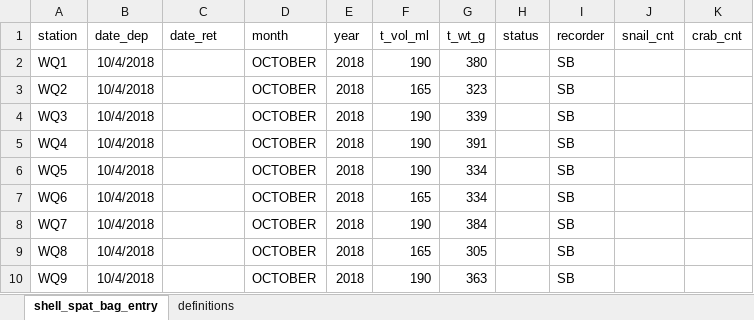
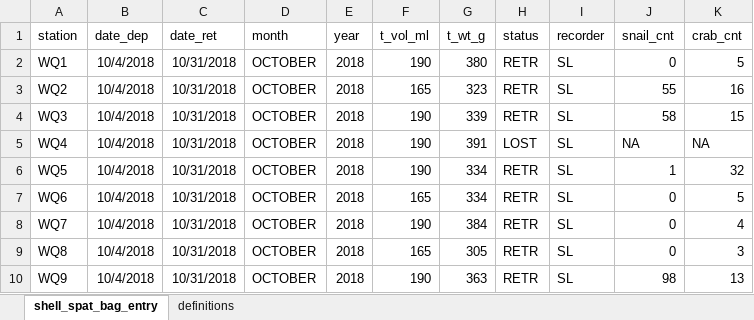
Before and after one commit to sbeck1/Beck_LC_R, an Excel workbook: Oyster/Spat/data/development/entry/2018_sept_nov/shell_spat_bag_entry_oct.xlsx, sheet shell_spat_bag_entry, drawn as a sheet; values as stored, in another font and other column widths than the file's, no borders; the diff names each change by its address in the sheet, - before the commit and + after, or states it on an @@ line.

```diff
--- a/Oyster/Spat/data/development/entry/2018_sept_nov/shell_spat_bag_entry_oct.xlsx (sheet shell_spat_bag_entry)
+++ b/Oyster/Spat/data/development/entry/2018_sept_nov/shell_spat_bag_entry_oct.xlsx (sheet shell_spat_bag_entry)
-C2:C10 (date_ret): (empty)
+C2:C10 (date_ret): 10/31/2018
-H2:H4 (status): (empty)
+H2:H4 (status): RETR
-I2:I10 (recorder): SB
+I2:I10 (recorder): SL
-J2 (snail_cnt): (empty)
+J2 (snail_cnt): 0
-K2 (crab_cnt): (empty)
+K2 (crab_cnt): 5
-J3 (snail_cnt): (empty)
+J3 (snail_cnt): 55
-K3 (crab_cnt): (empty)
+K3 (crab_cnt): 16
-J4 (snail_cnt): (empty)
+J4 (snail_cnt): 58
-K4 (crab_cnt): (empty)
+K4 (crab_cnt): 15
-H5 (status): (empty)
+H5 (status): LOST
-J5 (snail_cnt): (empty)
+J5 (snail_cnt): NA
-K5 (crab_cnt): (empty)
+K5 (crab_cnt): NA
-H6:H10 (status): (empty)
+H6:H10 (status): RETR
-J6 (snail_cnt): (empty)
+J6 (snail_cnt): 1
-K6 (crab_cnt): (empty)
+K6 (crab_cnt): 32
-J7:J9 (snail_cnt): (empty)
+J7:J9 (snail_cnt): 0
-K7 (crab_cnt): (empty)
+K7 (crab_cnt): 5
-K8 (crab_cnt): (empty)
+K8 (crab_cnt): 4
-K9 (crab_cnt): (empty)
+K9 (crab_cnt): 3
-J10 (snail_cnt): (empty)
+J10 (snail_cnt): 98
-K10 (crab_cnt): (empty)
+K10 (crab_cnt): 13
```
Also changed, not shown: Oyster/transect/data/lc_trans_progress_people.xlsx, boat/CarolinaSkiffMaintenanceLog.xlsx, 3 other files.
